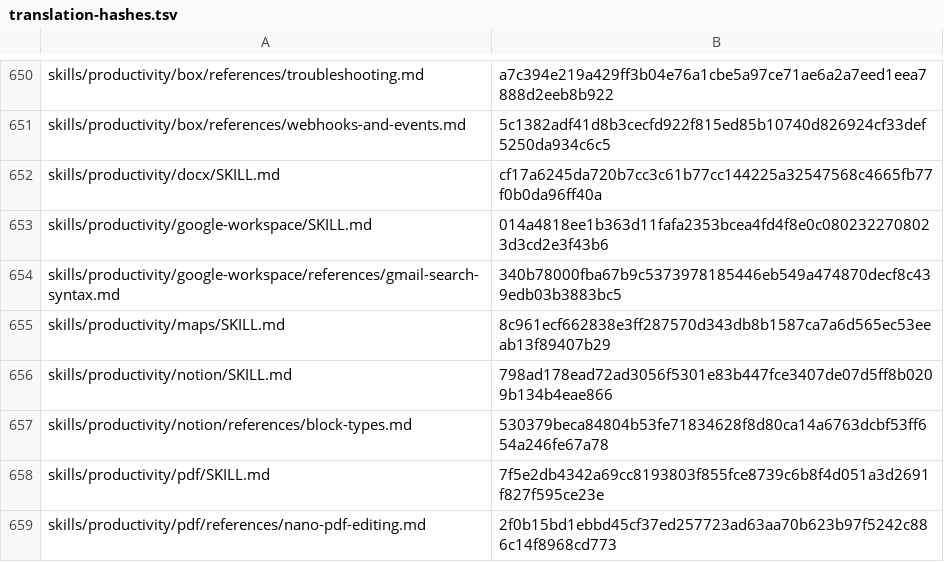
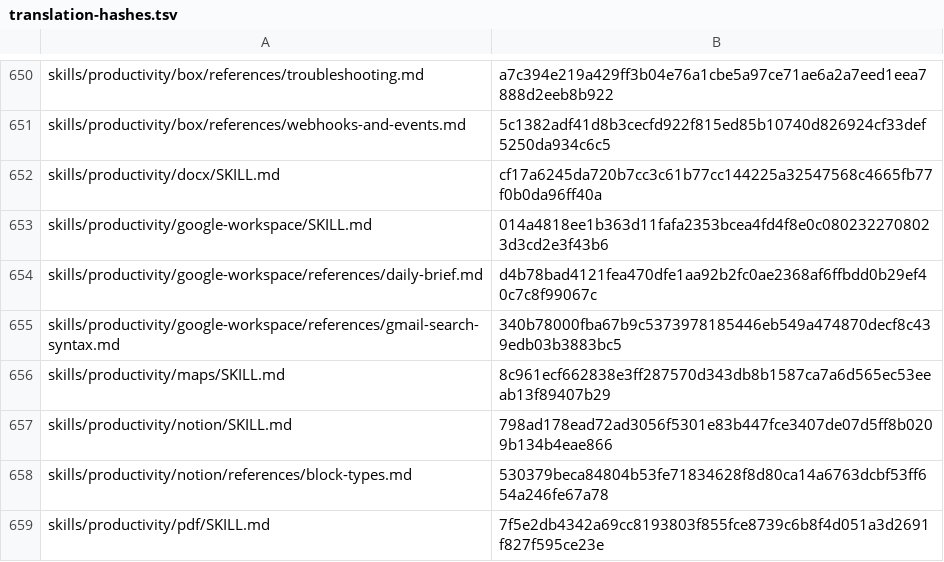
Before and after one commit to RyderFreeman4Logos/hermes-agent-docs-i18n, a TSV file: state/translation-hashes.tsv, drawn as a sheet; only a part is shown, gaps mark what is left out; the shorter side is filled out with more unchanged rows.

Commit message:
docs: translate daily-brief.md
Translated Hermes Agent source document:

skills/productivity/google-workspace/references/daily-brief.md

```diff
--- a/state/translation-hashes.tsv
+++ b/state/translation-hashes.tsv
@@ -653,2 +653,3 @@ skills/productivity/docx/SKILL.md	cf17a6245da720b7cc3c61b77cc144225a32547568c466
 skills/productivity/google-workspace/SKILL.md	014a4818ee1b363d11fafa2353bcea4fd4f8e0c0802322708023d3cd2e3f43b6
+skills/productivity/google-workspace/references/daily-brief.md	d4b78bad4121fea470dfe1aa92b2fc0ae2368af6ffbdd0b29ef40c7c8f99067c
 skills/productivity/google-workspace/references/gmail-search-syntax.md	340b78000fba67b9c5373978185446eb549a474870decf8c439edb03b3883bc5
```
Also changed, not shown: 4 other files.
